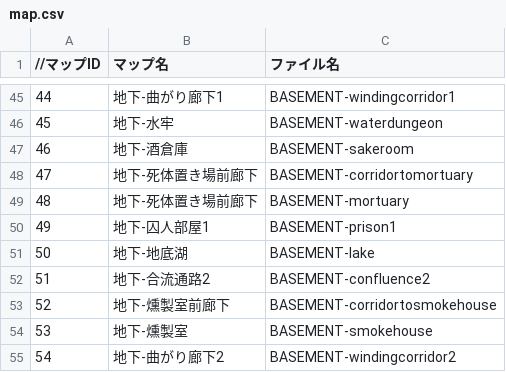
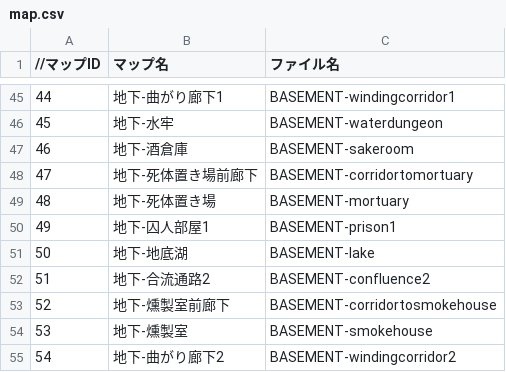
Before and after one commit to the-last-dinner/6chefs-full, a CSV file: Resources/csv/map.csv, drawn as a sheet; only a part is shown, gaps mark what is left out.

```diff
--- a/Resources/csv/map.csv
+++ b/Resources/csv/map.csv
@@ -48,3 +48,3 @@
 47,地下-死体置き場前廊下,BASEMENT-corridortomortuary
-48,地下-死体置き場前廊下,BASEMENT-mortuary
+48,地下-死体置き場,BASEMENT-mortuary
 49,地下-囚人部屋1,BASEMENT-prison1
```
Also changed, not shown: Resources/csv/character.csv, 39 other files.
